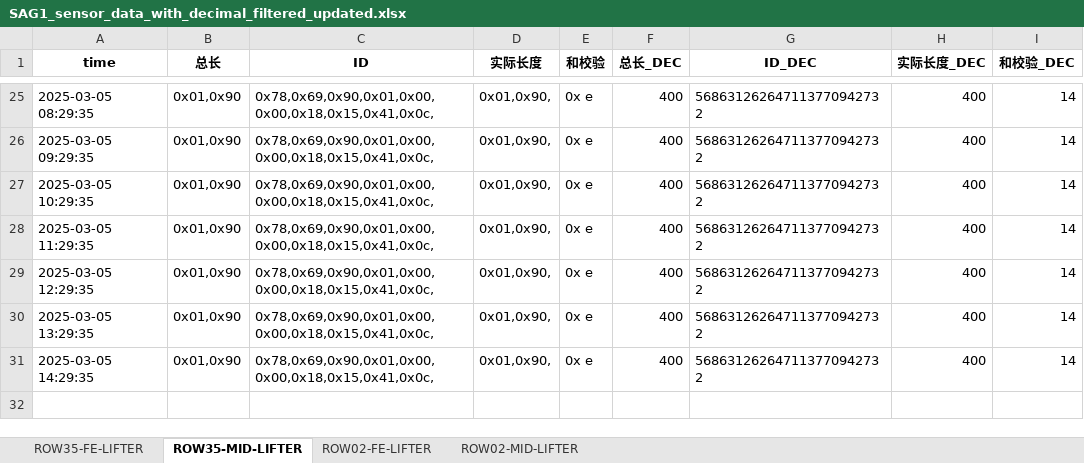
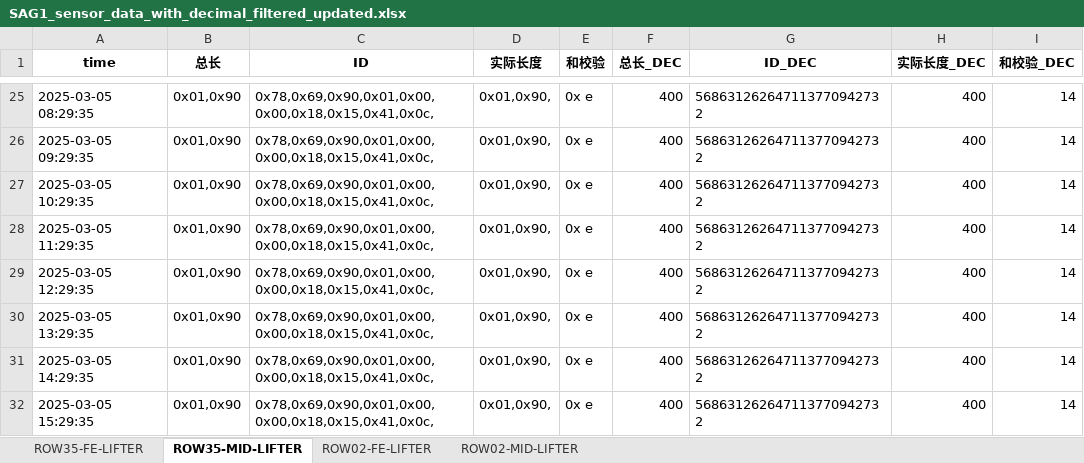
Before and after one commit to weichencsu/amman2503, an Excel workbook: SAG1_sensor_data_with_decimal_filtered_updated.xlsx, sheet ROW35-MID-LIFTER, drawn as a sheet; only a part is shown, gaps mark what is left out; values as stored, in another font and other column widths than the file's, no borders; the diff names each change by its address in the sheet, - before the commit and + after, or states it on an @@ line.

```diff
--- a/SAG1_sensor_data_with_decimal_filtered_updated.xlsx (sheet ROW35-MID-LIFTER)
+++ b/SAG1_sensor_data_with_decimal_filtered_updated.xlsx (sheet ROW35-MID-LIFTER)
+row 32: 2025-03-05 15:29:35 | 0x01,0x90 | 0x78,0x69,0x90,0x01,0x00,0x00,0x18,0x15,0x41,0x0c, | 0x01,0x90, | 0x e | 400 | 568631262647113770942732 | 400 | 14
```
Also changed, not shown: sheet ROW02-MID-LIFTER, sheet ROW35-FE-LIFTER, sheet ROW02-FE-LIFTER.
